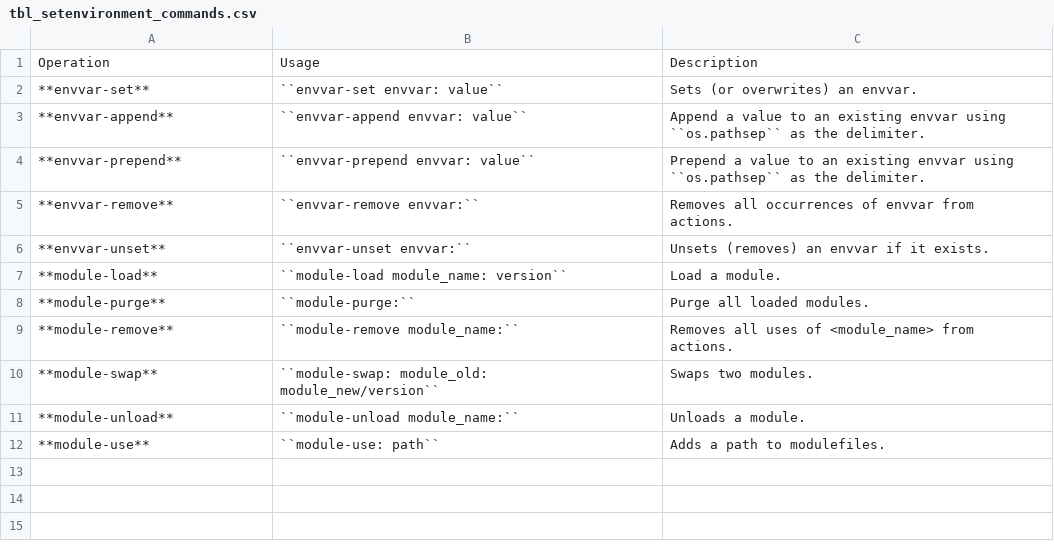
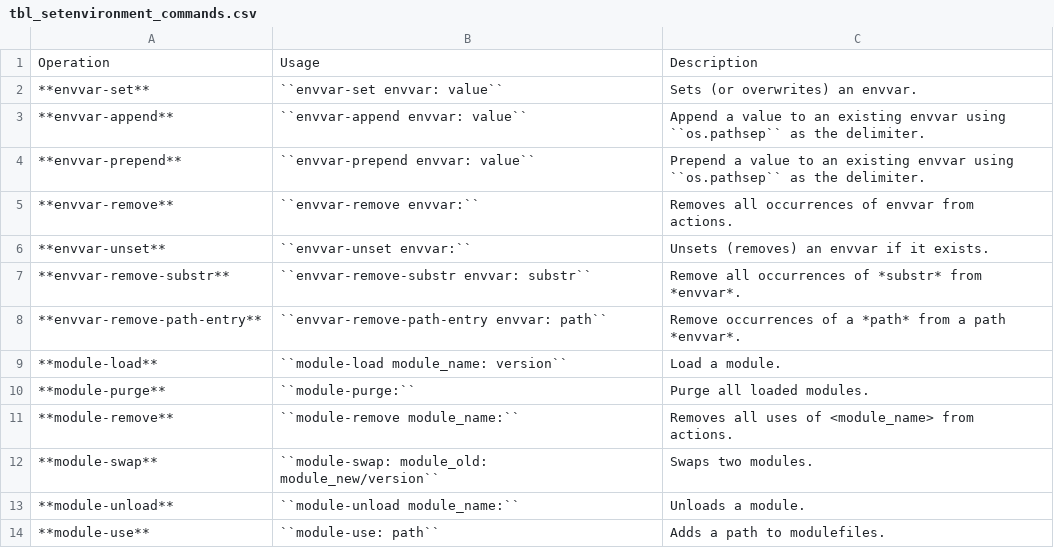
Before and after one commit to sandialabs/SetEnvironment, a CSV file: doc/source/tbl_setenvironment_commands.csv, drawn as a sheet; the diff names each change by its address in the sheet, - before the commit and + after, or states it on an @@ line.

Commit message:
Fix issue with slashes in envvar values during 'envvar-remove'
The problem is that if the character '#' appears in the string
it might cause issues now because we changed the character SED
is using as the separator.

Is there some other character that might be useful? We might need to
do a replacement of the 'bad char' first to some kind of string, say
something like '=|=' (that would have a low likelihood of happening
... or maybe ':::'). We might also need to look into something other
than SED down in the internals as well.

```diff
--- a/doc/source/tbl_setenvironment_commands.csv
+++ b/doc/source/tbl_setenvironment_commands.csv
+row 7: **envvar-remove-substr** | ``envvar-remove-substr envvar: substr`` | Remove all occurrences of *substr* from *envvar*.
+row 8: **envvar-remove-path-entry** | ``envvar-remove-path-entry envvar: path`` | Remove occurrences of a *path* from a path *envvar*.
```
Also changed, not shown: 17 other files.
